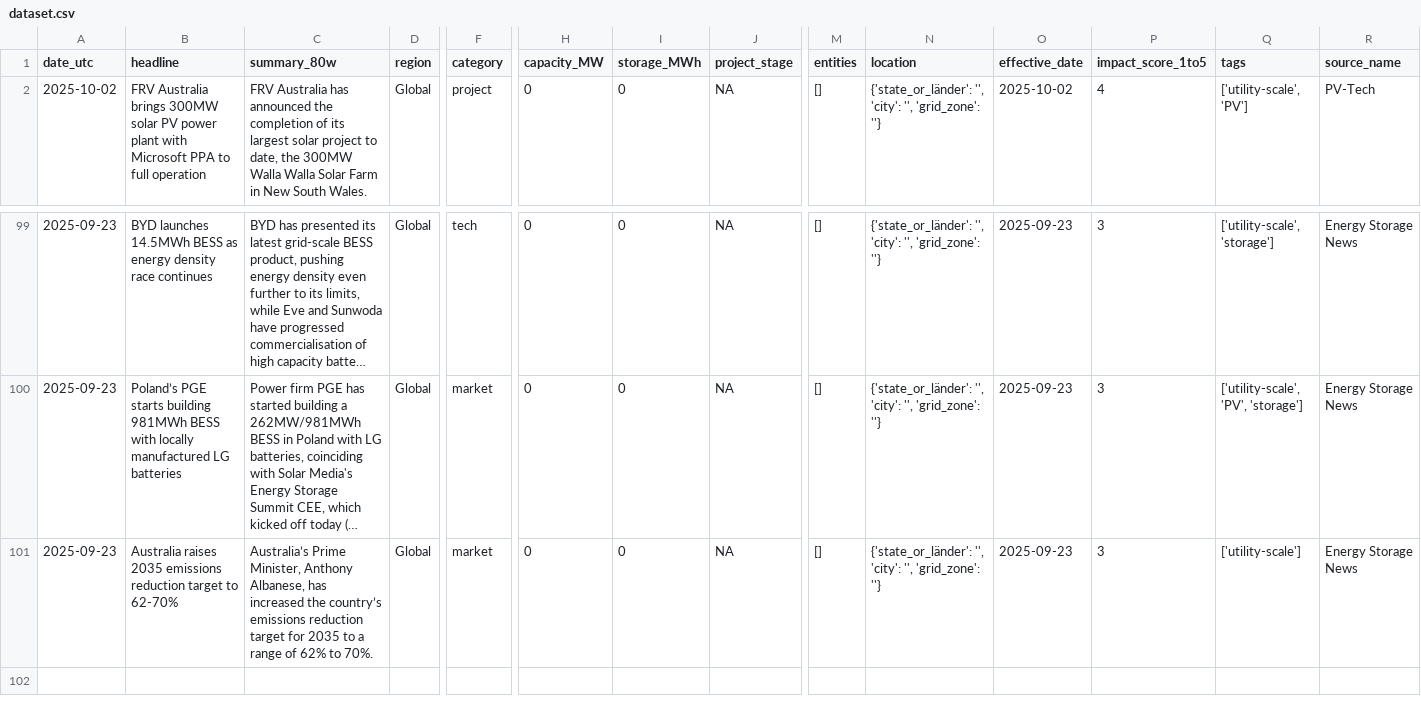
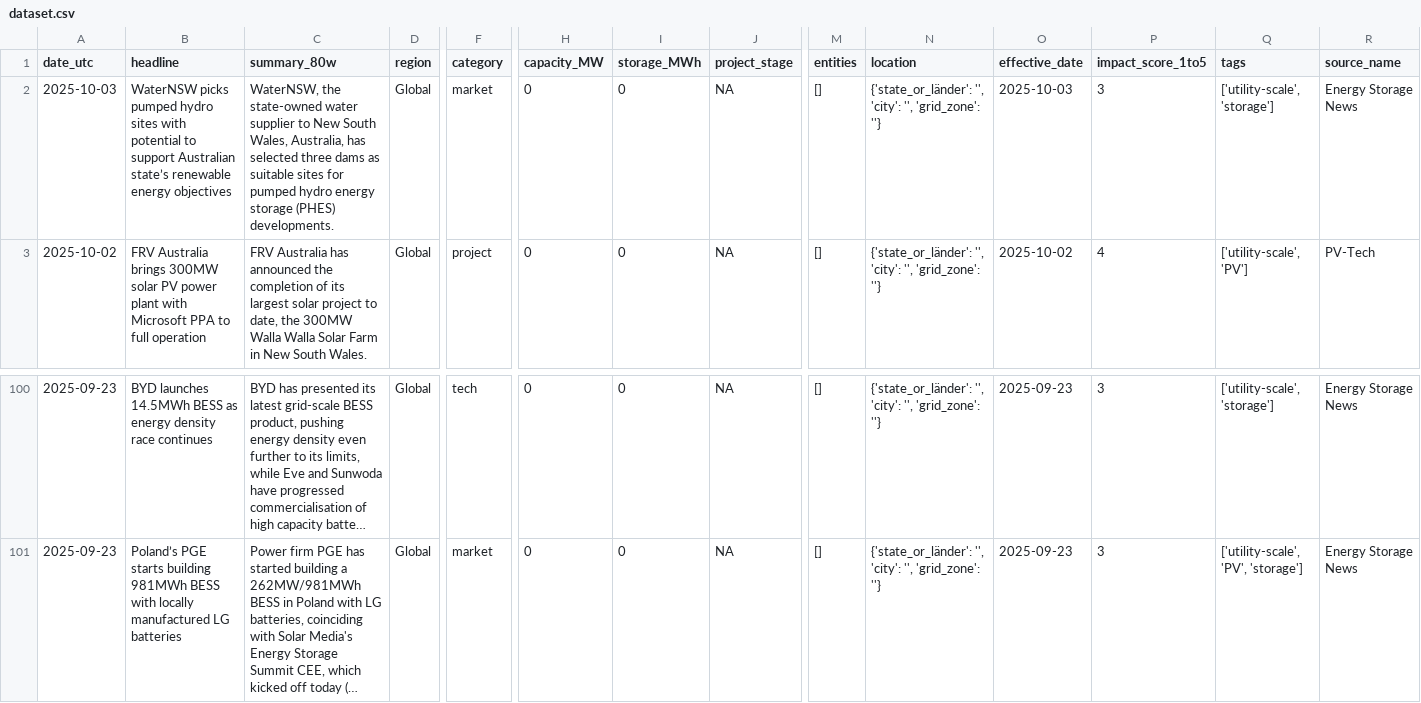
Before and after one commit to Kherde/Global-PV-BESS-Intelligence-Hub-DE-IN-EU-, a CSV file: docs/dataset.csv, drawn as a sheet; only a part is shown, gaps mark what is left out; long unchanged cells end in …; removed rows and columns are numbered as before the commit, all else as after; rows hold the shown columns only; the diff names each change by its address in the sheet, - before the commit and + after, or states it on an @@ line.

```diff
--- a/docs/dataset.csv
+++ b/docs/dataset.csv
+row 2: 2025-10-03 | WaterNSW picks pumped hydro sites with potential to support Australian state’s renewable energy objectives | WaterNSW, the state-owned water supplier to New South Wales, Australia, has selected three dams as suitable sites for pumped hydro energy storage (PHES) developments. | Global | market | 0 | 0 | NA | [] | {'state_or_länder': '', 'city': '', 'grid_zone': ''} | 2025-10-03 | 3 | ['utility-scale', 'storage'] | Energy Storage News
-row 101: 2025-09-23 | Australia raises 2035 emissions reduction target to 62-70% | Australia’s Prime Minister, Anthony Albanese, has increased the country’s emissions reduction target for 2035 to a range of 62% to 70%. | Global | market | 0 | 0 | NA | [] | {'state_or_länder': '', 'city': '', 'grid_zone': ''} | 2025-09-23 | 3 | ['utility-scale'] | Energy Storage News
```
Also changed, not shown: 1 other file.
